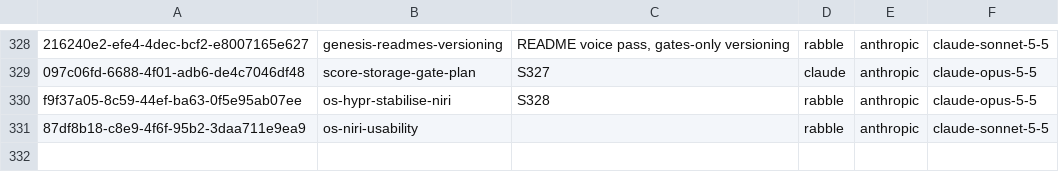
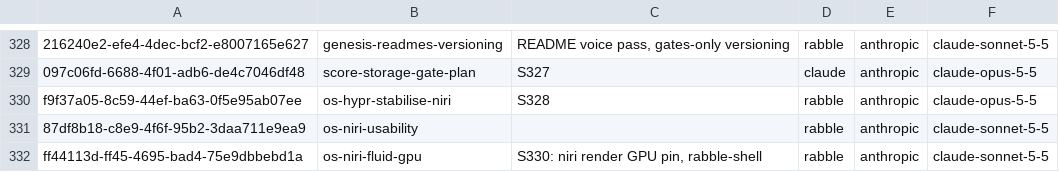
Before and after one commit to RaBbLE-Collective/RaBbLE-Grimoire, a TSV file: log/token-ledger.tsv, drawn as a sheet; only a part is shown, gaps mark what is left out.

Commit message:
transcribe ~ grimoire >> S330 niri render GPU, rabble-shell, DECISIONS + LATEST // %S330_STATE%

```diff
--- a/log/token-ledger.tsv
+++ b/log/token-ledger.tsv
@@ -331 +331,2 @@ f9f37a05-8c59-44ef-ba63-0f5e95ab07ee	os-hypr-stabilise-niri	S328	rabble	anthropi
 87df8b18-c8e9-4f6f-95b2-3daa711e9ea9	os-niri-usability		rabble	anthropic	claude-sonnet-5-5
+ff44113d-ff45-4695-bad4-75e9dbbebd1a	os-niri-fluid-gpu	S330: niri render GPU pin, rabble-shell	rabble	anthropic	claude-sonnet-5-5
```
Also changed, not shown: 2 other files.
